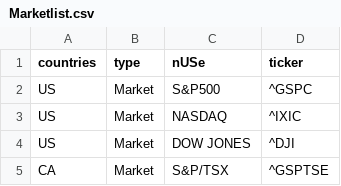
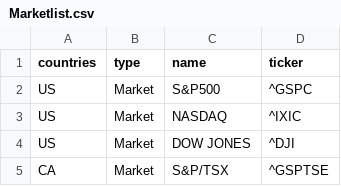
Before and after one commit to parkminhyung/R-code-for-finance, a CSV file: Market list/Marketlist.csv, drawn as a sheet; only a part is shown.

Commit message:
Update Marketlist.csv

```diff
--- a/Market list/Marketlist.csv
+++ b/Market list/Marketlist.csv
@@ -1,2 +1,2 @@
-countries,type,nUSe,ticker
+countries,type,name,ticker
 US,Market,S&P500,^GSPC
```
